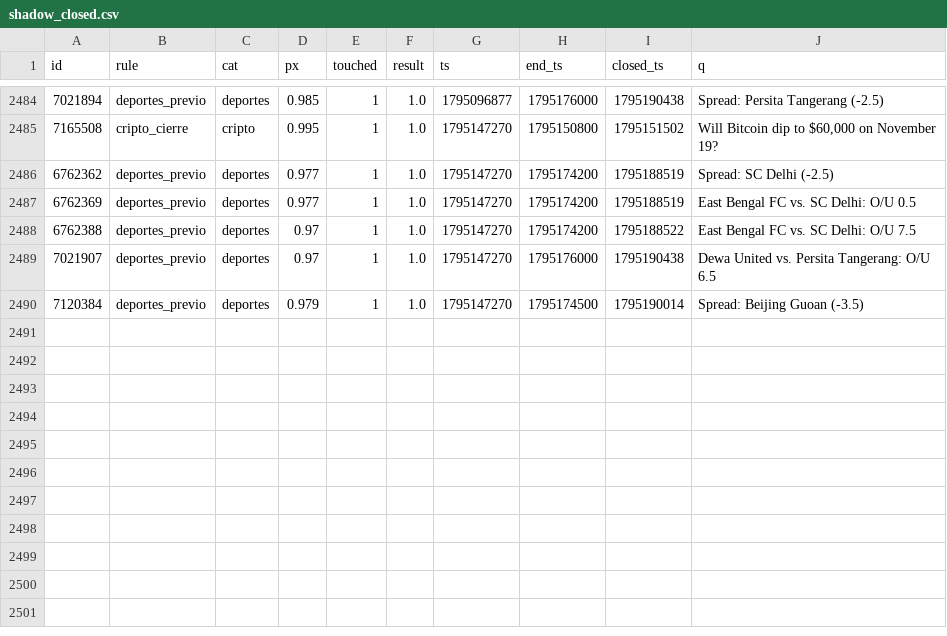
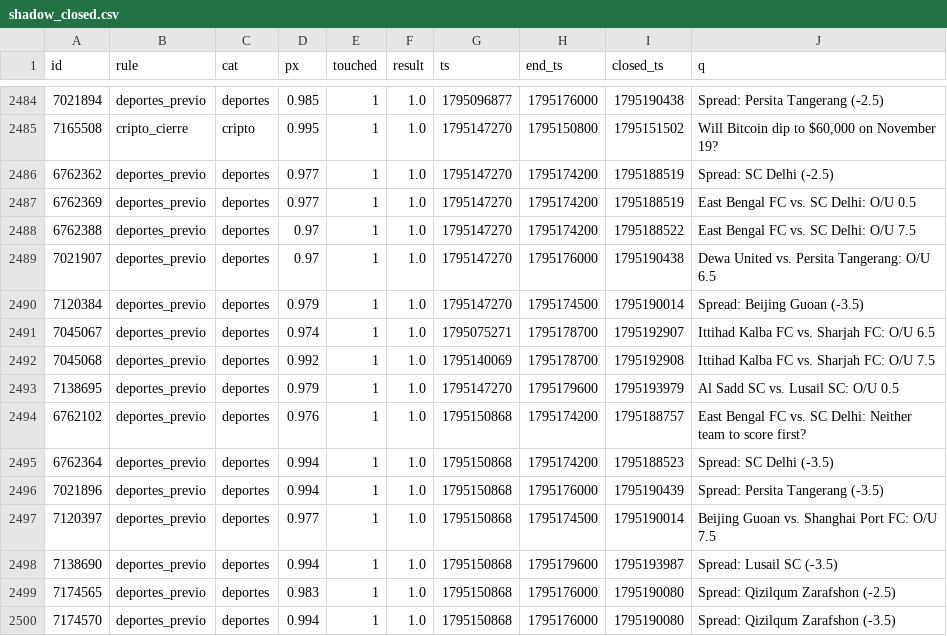
Before and after one commit to changelcerdajr-svg/changelpina, a CSV file: sweeper/data/paper/shadow_closed.csv, drawn as a sheet; only a part is shown, gaps mark what is left out; the diff names each change by its address in the sheet, - before the commit and + after, or states it on an @@ line.

```diff
--- a/sweeper/data/paper/shadow_closed.csv
+++ b/sweeper/data/paper/shadow_closed.csv
+row 2491: 7045067 | deportes_previo | deportes | 0.974 | 1 | 1.0 | 1795075271 | 1795178700 | 1795192907 | Ittihad Kalba FC vs. Sharjah FC: O/U 6.5
+row 2492: 7045068 | deportes_previo | deportes | 0.992 | 1 | 1.0 | 1795140069 | 1795178700 | 1795192908 | Ittihad Kalba FC vs. Sharjah FC: O/U 7.5
+row 2493: 7138695 | deportes_previo | deportes | 0.979 | 1 | 1.0 | 1795147270 | 1795179600 | 1795193979 | Al Sadd SC vs. Lusail SC: O/U 0.5
+row 2494: 6762102 | deportes_previo | deportes | 0.976 | 1 | 1.0 | 1795150868 | 1795174200 | 1795188757 | East Bengal FC vs. SC Delhi: Neither team to score first?
+row 2495: 6762364 | deportes_previo | deportes | 0.994 | 1 | 1.0 | 1795150868 | 1795174200 | 1795188523 | Spread: SC Delhi (-3.5)
+row 2496: 7021896 | deportes_previo | deportes | 0.994 | 1 | 1.0 | 1795150868 | 1795176000 | 1795190439 | Spread: Persita Tangerang (-3.5)
+row 2497: 7120397 | deportes_previo | deportes | 0.977 | 1 | 1.0 | 1795150868 | 1795174500 | 1795190014 | Beijing Guoan vs. Shanghai Port FC: O/U 7.5
+row 2498: 7138690 | deportes_previo | deportes | 0.994 | 1 | 1.0 | 1795150868 | 1795179600 | 1795193987 | Spread: Lusail SC (-3.5)
+row 2499: 7174565 | deportes_previo | deportes | 0.983 | 1 | 1.0 | 1795150868 | 1795176000 | 1795190080 | Spread: Qizilqum Zarafshon (-2.5)
+row 2500: 7174570 | deportes_previo | deportes | 0.994 | 1 | 1.0 | 1795150868 | 1795176000 | 1795190080 | Spread: Qizilqum Zarafshon (-3.5)
```
Also changed, not shown: 8 other files.
